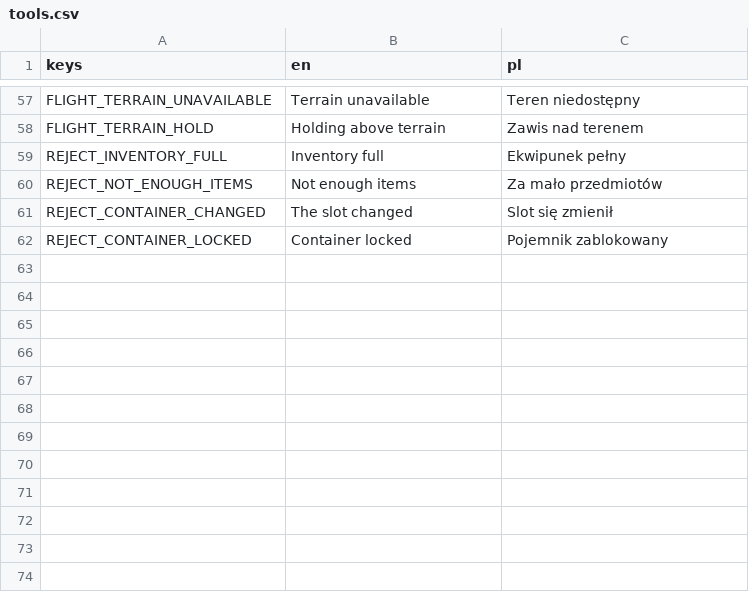
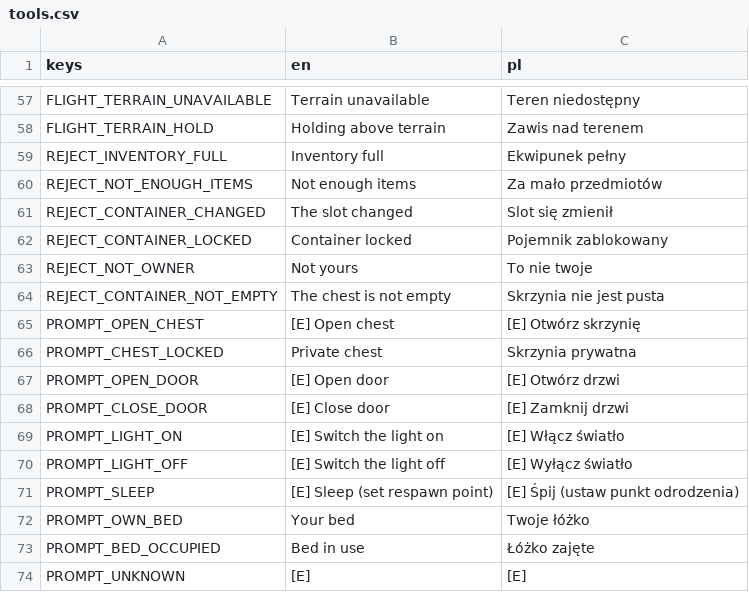
Before and after one commit to Dismonder/horyzont, a CSV file: game/locale/tools.csv, drawn as a sheet; only a part is shown, gaps mark what is left out.

```diff
--- a/game/locale/tools.csv
+++ b/game/locale/tools.csv
@@ -62 +62,13 @@ REJECT_CONTAINER_CHANGED,The slot changed,Slot się zmienił
 REJECT_CONTAINER_LOCKED,Container locked,Pojemnik zablokowany
+REJECT_NOT_OWNER,Not yours,To nie twoje
+REJECT_CONTAINER_NOT_EMPTY,The chest is not empty,Skrzynia nie jest pusta
+PROMPT_OPEN_CHEST,[E] Open chest,[E] Otwórz skrzynię
+PROMPT_CHEST_LOCKED,Private chest,Skrzynia prywatna
+PROMPT_OPEN_DOOR,[E] Open door,[E] Otwórz drzwi
+PROMPT_CLOSE_DOOR,[E] Close door,[E] Zamknij drzwi
+PROMPT_LIGHT_ON,[E] Switch the light on,[E] Włącz światło
+PROMPT_LIGHT_OFF,[E] Switch the light off,[E] Wyłącz światło
+PROMPT_SLEEP,[E] Sleep (set respawn point),[E] Śpij (ustaw punkt odrodzenia)
+PROMPT_OWN_BED,Your bed,Twoje łóżko
+PROMPT_BED_OCCUPIED,Bed in use,Łóżko zajęte
+PROMPT_UNKNOWN,[E],[E]
```
Also changed, not shown: game/locale/items.csv.
